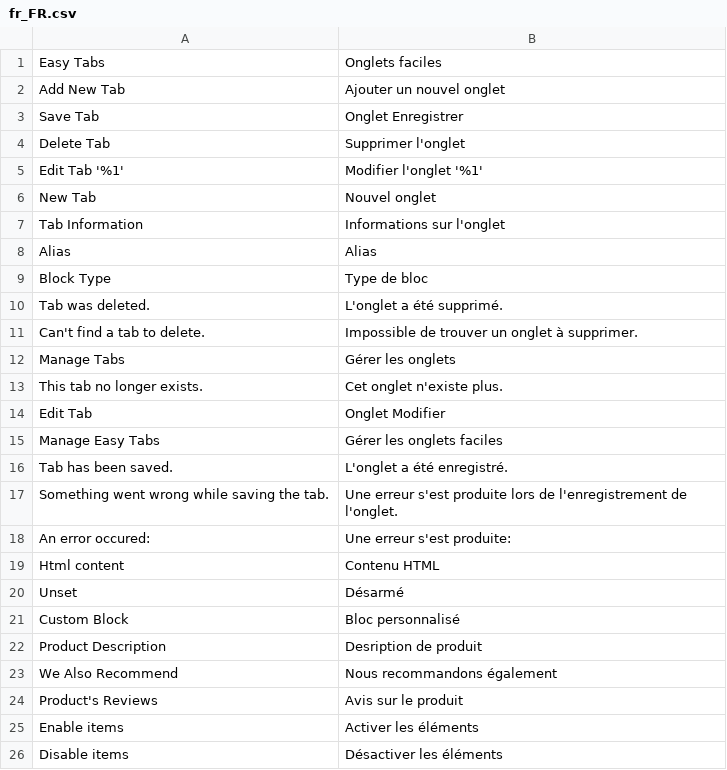
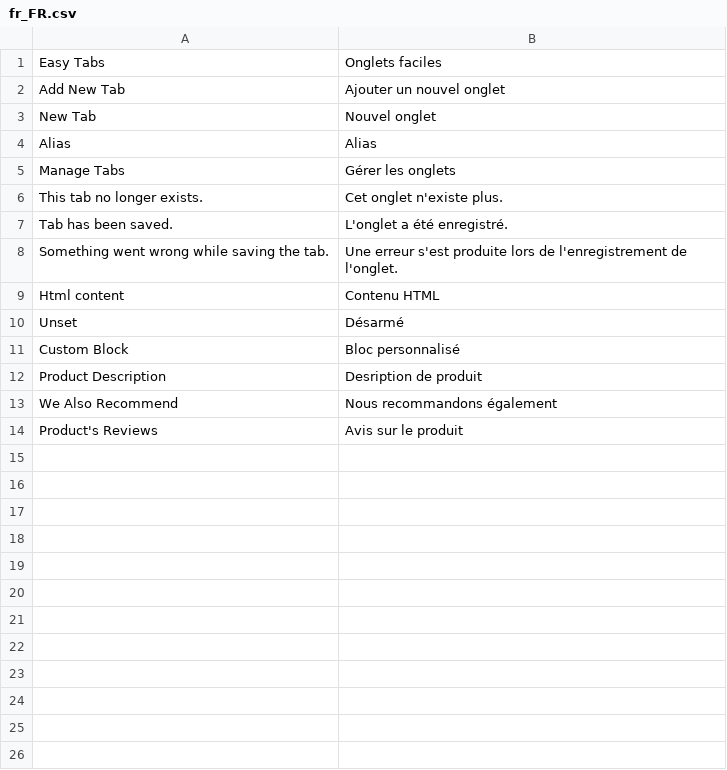
Before and after one commit to vovayatsyuk/agatanga-module-easytabs, a CSV file: i18n/fr_FR.csv, drawn as a sheet.

```diff
--- a/i18n/fr_FR.csv
+++ b/i18n/fr_FR.csv
@@ -2,18 +2,8 @@
 "Add New Tab","Ajouter un nouvel onglet"
-"Save Tab","Onglet Enregistrer"
-"Delete Tab","Supprimer l'onglet"
-"Edit Tab '%1'","Modifier l'onglet '%1'"
 "New Tab","Nouvel onglet"
-"Tab Information","Informations sur l'onglet"
 Alias,Alias
-"Block Type","Type de bloc"
-"Tab was deleted.","L'onglet a été supprimé."
-"Can't find a tab to delete.","Impossible de trouver un onglet à supprimer."
 "Manage Tabs","Gérer les onglets"
 "This tab no longer exists.","Cet onglet n'existe plus."
-"Edit Tab","Onglet Modifier"
-"Manage Easy Tabs","Gérer les onglets faciles"
 "Tab has been saved.","L'onglet a été enregistré."
 "Something went wrong while saving the tab.","Une erreur s'est produite lors de l'enregistrement de l'onglet."
-"An error occured:","Une erreur s'est produite:"
 "Html content","Contenu HTML"
@@ -24,3 +14 @@ Unset,Désarmé
 "Product's Reviews","Avis sur le produit"
-"Enable items","Activer les éléments"
-"Disable items","Désactiver les éléments"
```
Also changed, not shown: i18n/ar_SA.csv, i18n/de_DE.csv, 14 other files.
